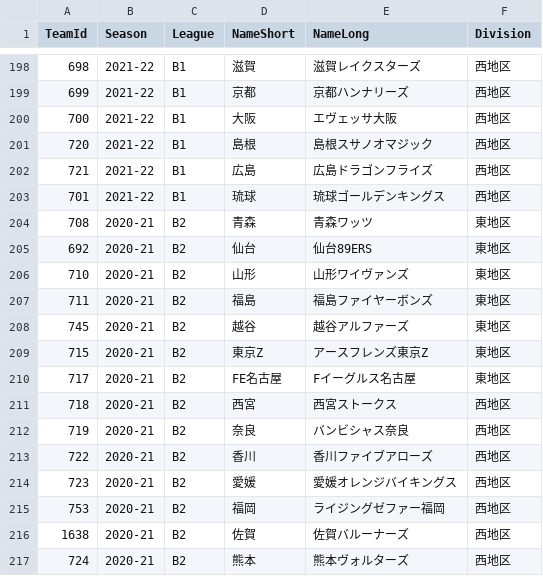
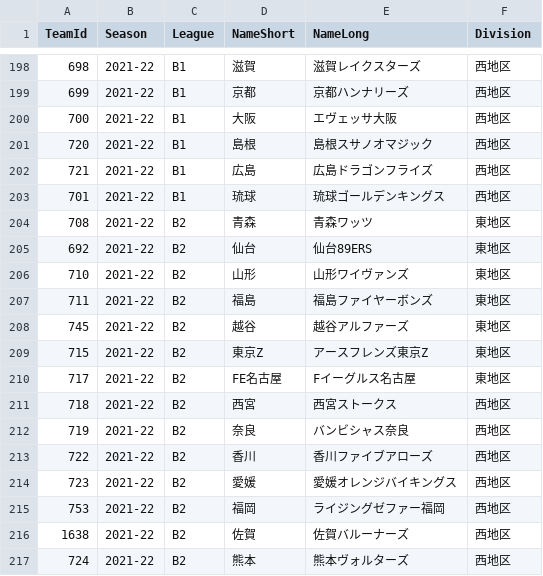
Before and after one commit to rintaromasuda/bleaguer, a CSV file: inst/extdata/teams.csv, drawn as a sheet; only a part is shown, gaps mark what is left out.

Commit message:
Fixed teams data for 2021-22's B2 and added test cases for the season

```diff
--- a/inst/extdata/teams.csv
+++ b/inst/extdata/teams.csv
@@ -203,15 +203,15 @@ TeamId,Season,League,NameShort,NameLong,Division
 701,2021-22,B1,琉球,琉球ゴールデンキングス,西地区
-708,2020-21,B2,青森,青森ワッツ,東地区
-692,2020-21,B2,仙台,仙台89ERS,東地区
-710,2020-21,B2,山形,山形ワイヴァンズ,東地区
-711,2020-21,B2,福島,福島ファイヤーボンズ,東地区
-745,2020-21,B2,越谷,越谷アルファーズ,東地区
-715,2020-21,B2,東京Z,アースフレンズ東京Z,東地区
-717,2020-21,B2,FE名古屋,Fイーグルス名古屋,東地区
-718,2020-21,B2,西宮,西宮ストークス,西地区
-719,2020-21,B2,奈良,バンビシャス奈良,西地区
-722,2020-21,B2,香川,香川ファイブアローズ,西地区
-723,2020-21,B2,愛媛,愛媛オレンジバイキングス,西地区
-753,2020-21,B2,福岡,ライジングゼファー福岡,西地区
-1638,2020-21,B2,佐賀,佐賀バルーナーズ,西地区
-724,2020-21,B2,熊本,熊本ヴォルターズ,西地区
+708,2021-22,B2,青森,青森ワッツ,東地区
+692,2021-22,B2,仙台,仙台89ERS,東地区
+710,2021-22,B2,山形,山形ワイヴァンズ,東地区
+711,2021-22,B2,福島,福島ファイヤーボンズ,東地区
+745,2021-22,B2,越谷,越谷アルファーズ,東地区
+715,2021-22,B2,東京Z,アースフレンズ東京Z,東地区
+717,2021-22,B2,FE名古屋,Fイーグルス名古屋,東地区
+718,2021-22,B2,西宮,西宮ストークス,西地区
+719,2021-22,B2,奈良,バンビシャス奈良,西地区
+722,2021-22,B2,香川,香川ファイブアローズ,西地区
+723,2021-22,B2,愛媛,愛媛オレンジバイキングス,西地区
+753,2021-22,B2,福岡,ライジングゼファー福岡,西地区
+1638,2021-22,B2,佐賀,佐賀バルーナーズ,西地区
+724,2021-22,B2,熊本,熊本ヴォルターズ,西地区
```
Also changed, not shown: 1 other file.
